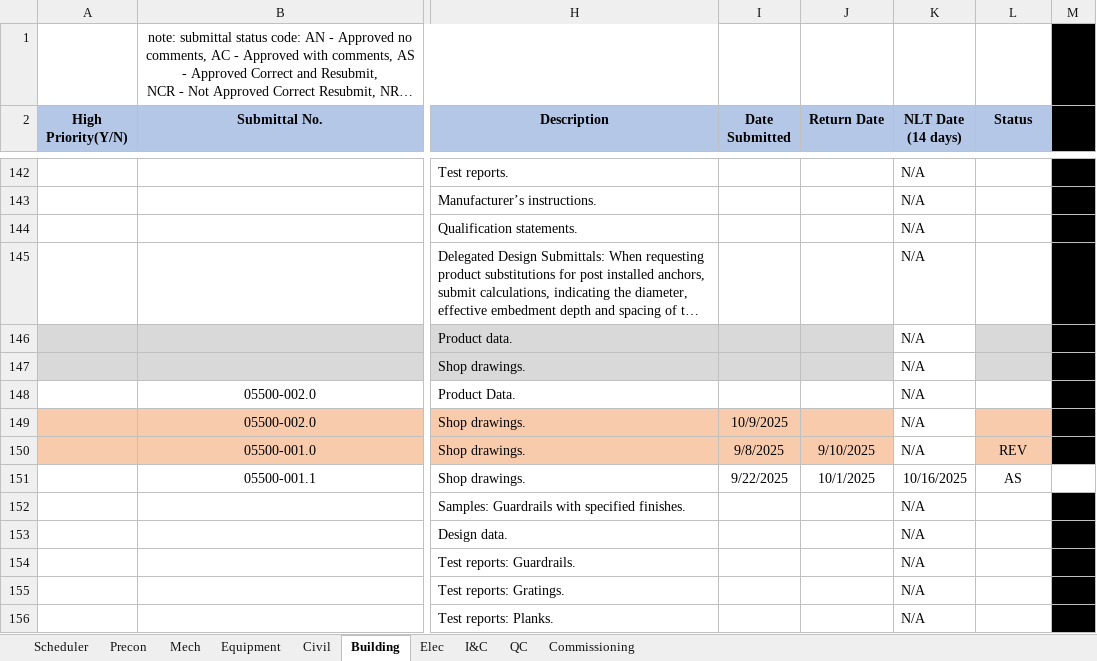
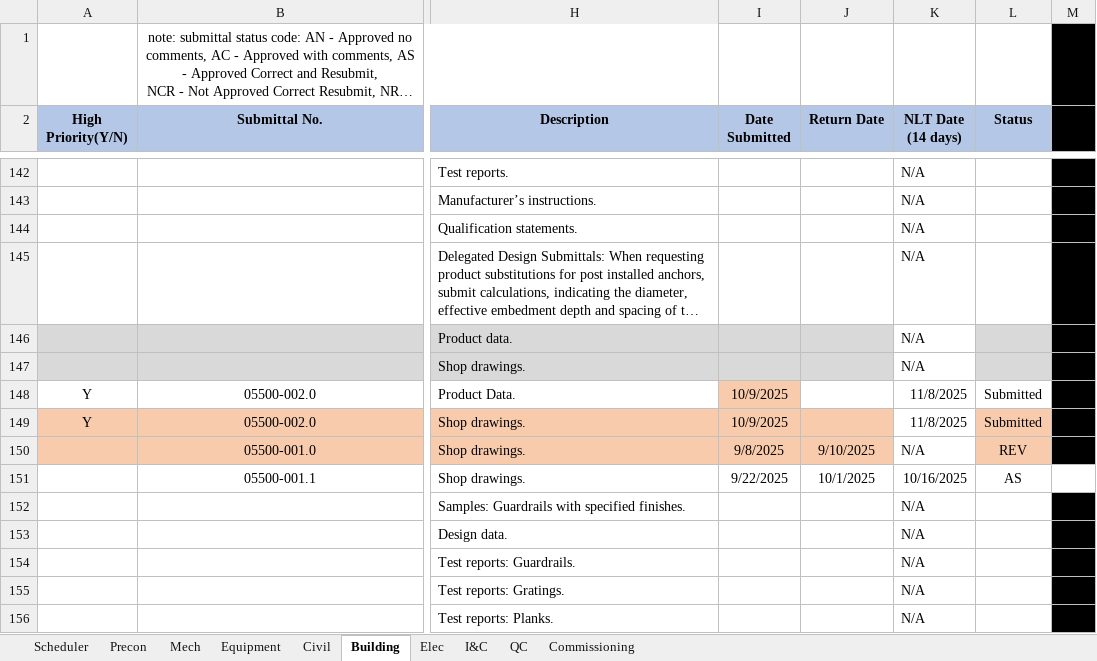
Before and after one commit to mchunNanBigIsland/submittal-register, an Excel workbook: Official_Submittal_Register_Updated.xlsx, sheet Building, drawn as a sheet; only a part is shown, gaps mark what is left out; long unchanged cells end in …; values as stored, in another font and other column widths than the file's, no borders; conditional formats not drawn; the diff names each change by its address in the sheet, - before the commit and + after, or states it on an @@ line.

Commit message:
Automated update - 2025-10-09 16:32:02

```diff
--- a/Official_Submittal_Register_Updated.xlsx (sheet Building)
+++ b/Official_Submittal_Register_Updated.xlsx (sheet Building)
-A148:A149 (High Priority(Y/N)): (empty)
+A148:A149 (High Priority(Y/N)): Y
-I148 (Date Submitted): (empty)
+I148 (Date Submitted): 10/9/2025
-I148 fill: none
+I148 fill: #F8CBAD
-K148:K149 (NLT Date (14 days)): N/A
+K148:K149 (NLT Date (14 days)): 11/8/2025
-L148:L149 (Status): (empty)
+L148:L149 (Status): Submitted
```
